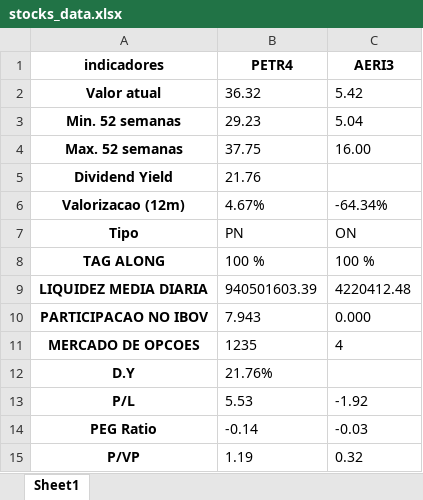
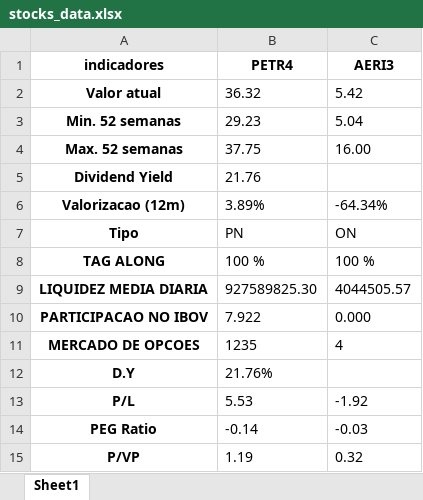
Before and after one commit to puzzoviodev/pyFundamentus-mainBKP, an Excel workbook: stocks_data.xlsx, sheet Sheet1, drawn as a sheet; only a part is shown; values as stored, in another font and other column widths than the file's, no borders; the diff names each change by its address in the sheet, - before the commit and + after, or states it on an @@ line.

```diff
--- a/stocks_data.xlsx (sheet Sheet1)
+++ b/stocks_data.xlsx (sheet Sheet1)
-B6 (PETR4): 4.67%
+B6 (PETR4): 3.89%
-B9 (PETR4): 940501603.39
+B9 (PETR4): 927589825.30
-C9 (AERI3): 4220412.48
+C9 (AERI3): 4044505.57
-B10 (PETR4): 7.943
+B10 (PETR4): 7.922
```
Also changed, not shown: StatusInvest.xlsx, 1 other file.
